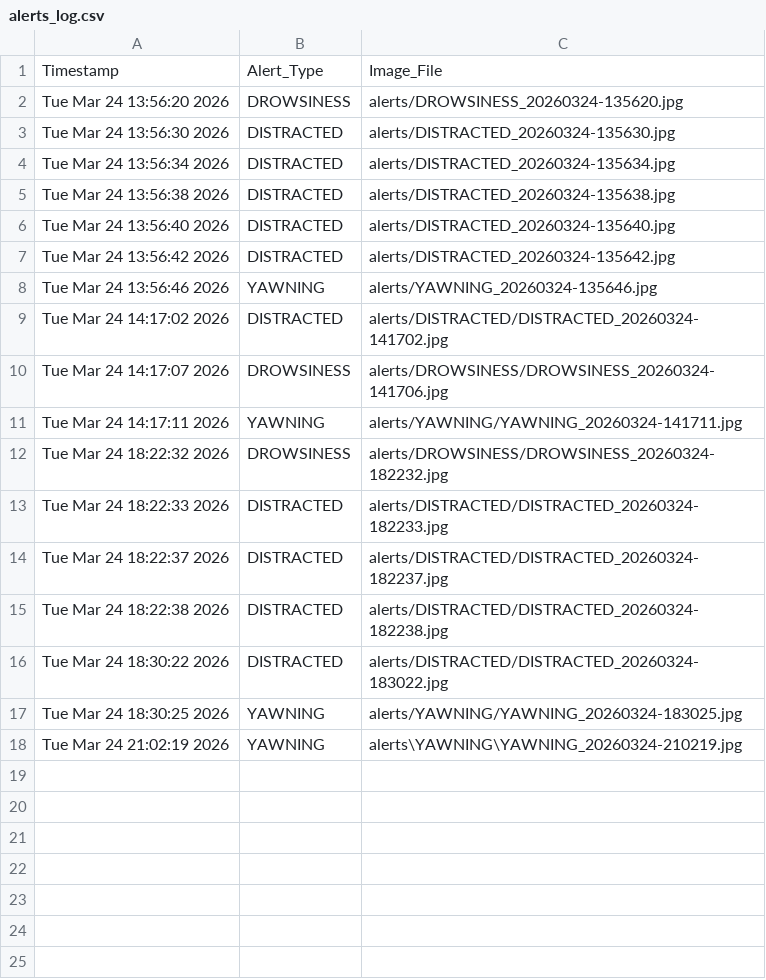
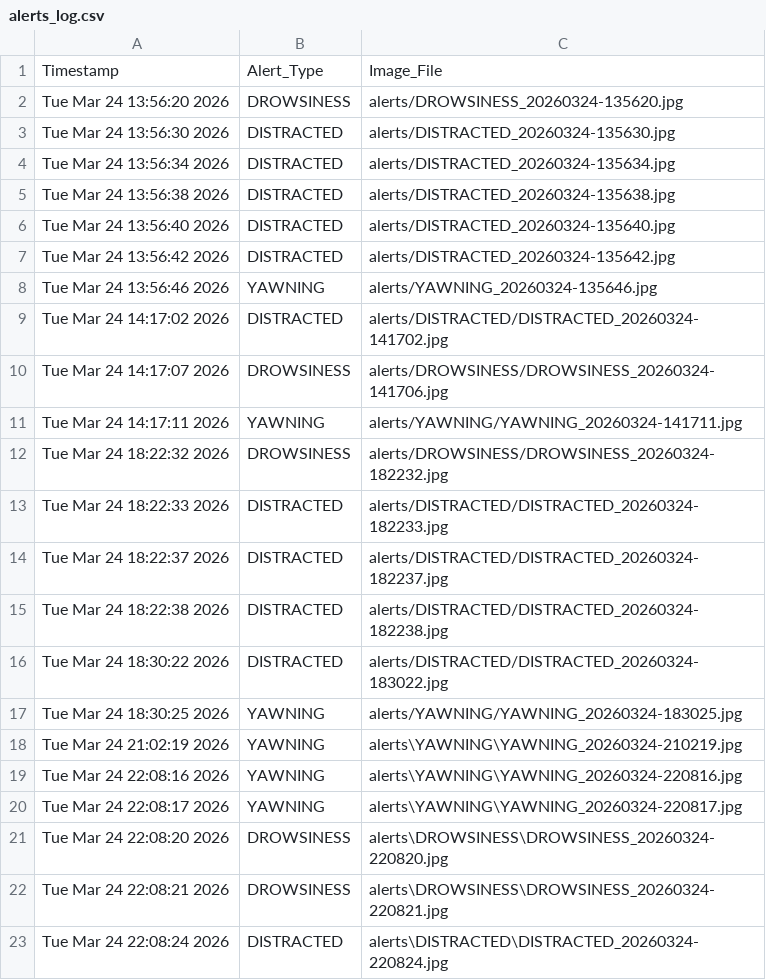
Before and after one commit to Mohanraj1703/Drowsiness_Detection, a CSV file: alerts_log.csv, drawn as a sheet; the diff names each change by its address in the sheet, - before the commit and + after, or states it on an @@ line.

Commit message:
feat: add Voice Alert System (TTS) using pyttsx3 and remove monolithic Drowsiness_Detection.py

```diff
--- a/alerts_log.csv
+++ b/alerts_log.csv
+row 19: Tue Mar 24 22:08:16 2026 | YAWNING | alerts\YAWNING\YAWNING_20260324-220816.jpg
+row 20: Tue Mar 24 22:08:17 2026 | YAWNING | alerts\YAWNING\YAWNING_20260324-220817.jpg
+row 21: Tue Mar 24 22:08:20 2026 | DROWSINESS | alerts\DROWSINESS\DROWSINESS_20260324-220820.jpg
+row 22: Tue Mar 24 22:08:21 2026 | DROWSINESS | alerts\DROWSINESS\DROWSINESS_20260324-220821.jpg
+row 23: Tue Mar 24 22:08:24 2026 | DISTRACTED | alerts\DISTRACTED\DISTRACTED_20260324-220824.jpg
```
Also changed, not shown: 3 other files.
